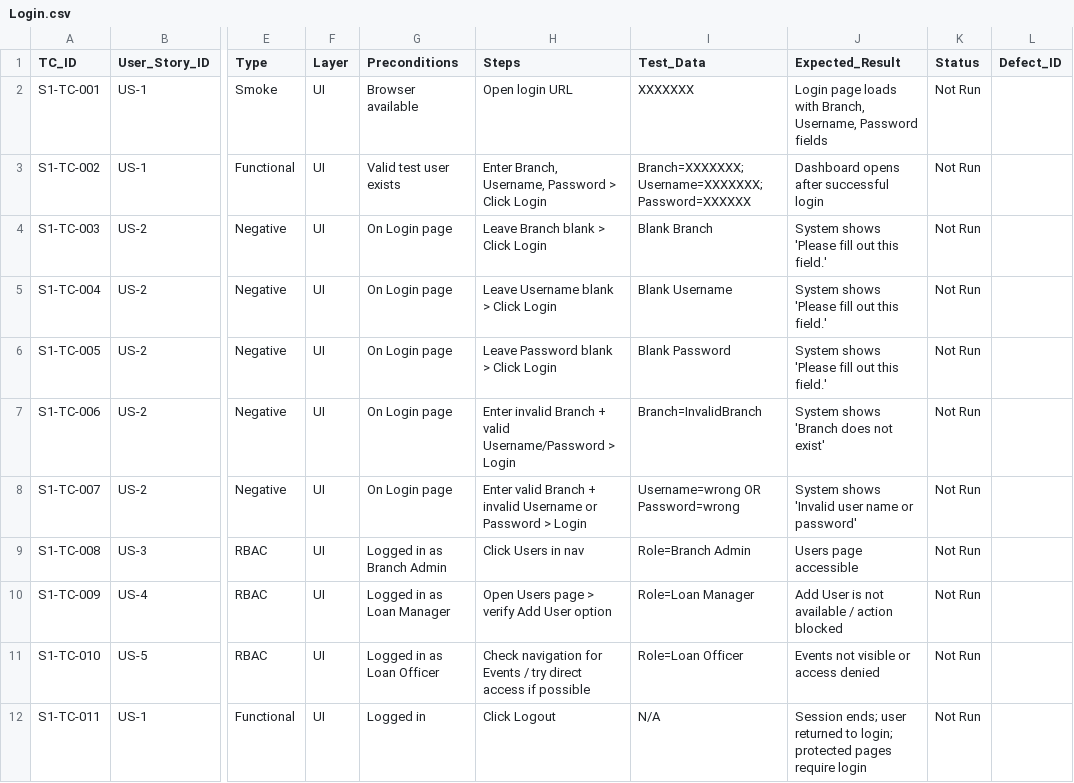
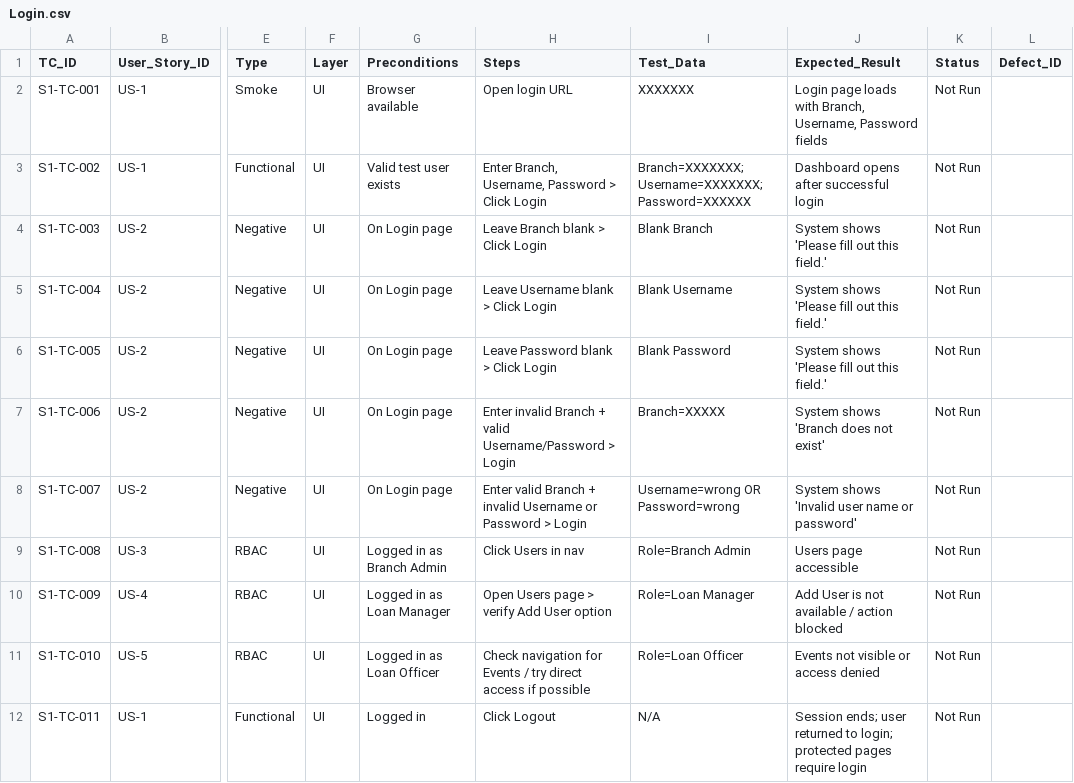
Before and after one commit to Psanyu/qa-process-framework-webloan, a CSV file: 05_Test_Cases/Agile_Test_Cases/Sprint_1/Login.csv, drawn as a sheet; only a part is shown, gaps mark what is left out; the diff names each change by its address in the sheet, - before the commit and + after, or states it on an @@ line.

Commit message:
Update Login.csv

```diff
--- a/05_Test_Cases/Agile_Test_Cases/Sprint_1/Login.csv
+++ b/05_Test_Cases/Agile_Test_Cases/Sprint_1/Login.csv
-I7 (Test_Data): Branch=InvalidBranch
+I7 (Test_Data): Branch=XXXXX
```
